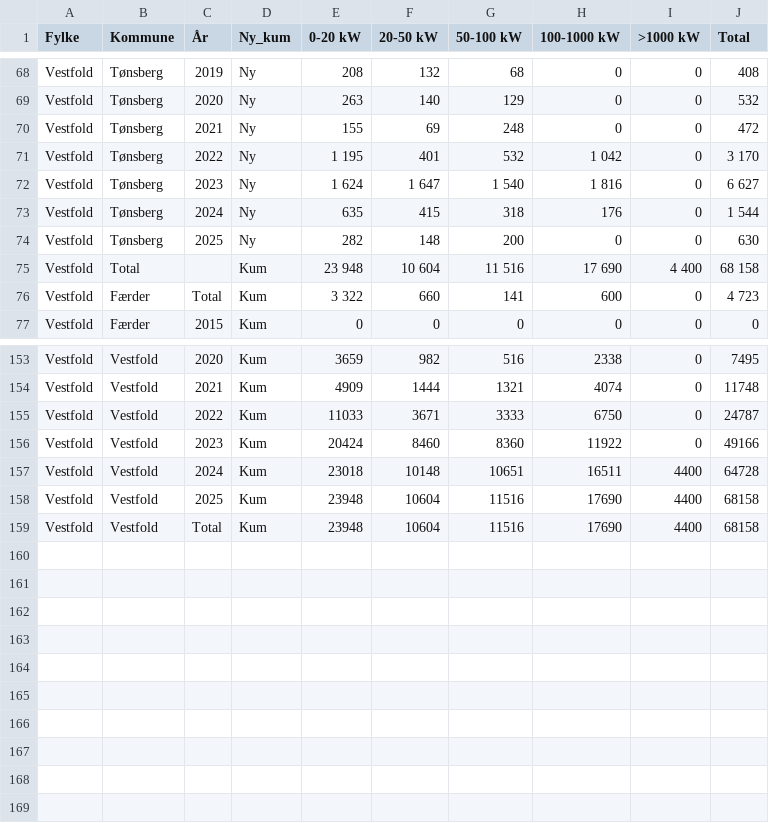
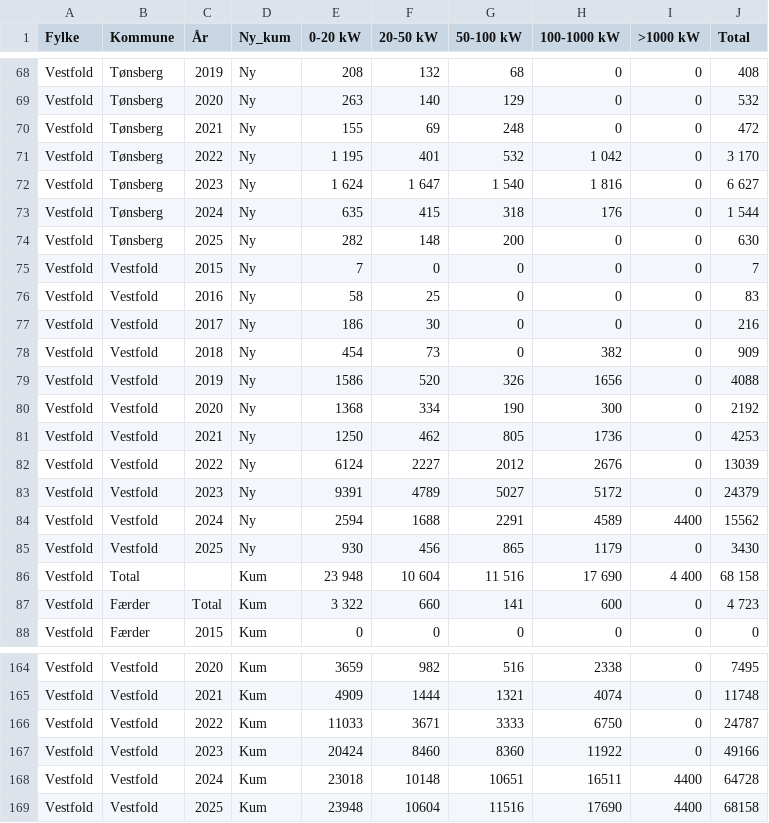
Before and after one commit to RasmusPalmqvist/Vestfold, a CSV file: 04_Klima og ressursforvaltning/Energi/nve_solkraft_størrelse_effekt2.csv, drawn as a sheet; only a part is shown, gaps mark what is left out.

Commit message:
data

```diff
--- a/04_Klima og ressursforvaltning/Energi/nve_solkraft_størrelse_effekt2.csv
+++ b/04_Klima og ressursforvaltning/Energi/nve_solkraft_størrelse_effekt2.csv
@@ -74,2 +74,13 @@ Vestfold;Tønsberg;2024;Ny;635;415;318;176;0;1 544
 Vestfold;Tønsberg;2025;Ny;282;148;200;0;0;630
+Vestfold;Vestfold;2015;Ny;7;0;0;0;0;7
+Vestfold;Vestfold;2016;Ny;58;25;0;0;0;83
+Vestfold;Vestfold;2017;Ny;186;30;0;0;0;216
+Vestfold;Vestfold;2018;Ny;454;73;0;382;0;909
+Vestfold;Vestfold;2019;Ny;1586;520;326;1656;0;4088
+Vestfold;Vestfold;2020;Ny;1368;334;190;300;0;2192
+Vestfold;Vestfold;2021;Ny;1250;462;805;1736;0;4253
+Vestfold;Vestfold;2022;Ny;6124;2227;2012;2676;0;13039
+Vestfold;Vestfold;2023;Ny;9391;4789;5027;5172;0;24379
+Vestfold;Vestfold;2024;Ny;2594;1688;2291;4589;4400;15562
+Vestfold;Vestfold;2025;Ny;930;456;865;1179;0;3430
 Vestfold;Total;;Kum;23 948;10 604;11 516;17 690;4 400;68 158
@@ -158,2 +169 @@ Vestfold;Vestfold;2024;Kum;23018;10148;10651;16511;4400;64728
 Vestfold;Vestfold;2025;Kum;23948;10604;11516;17690;4400;68158
-Vestfold;Vestfold;Total;Kum;23948;10604;11516;17690;4400;68158
```
